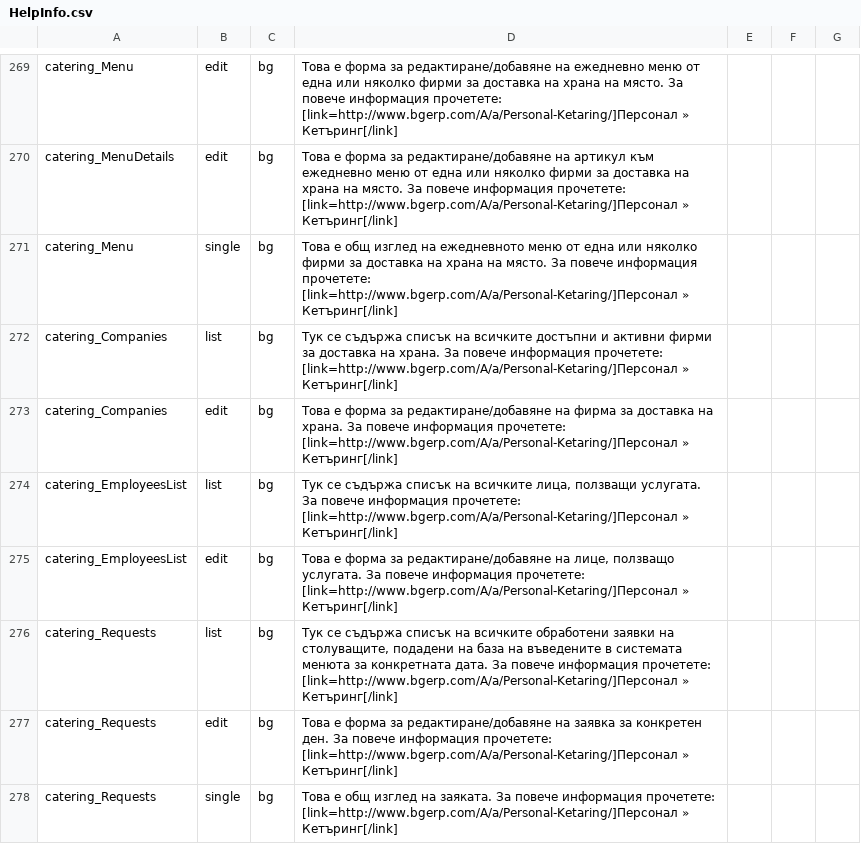
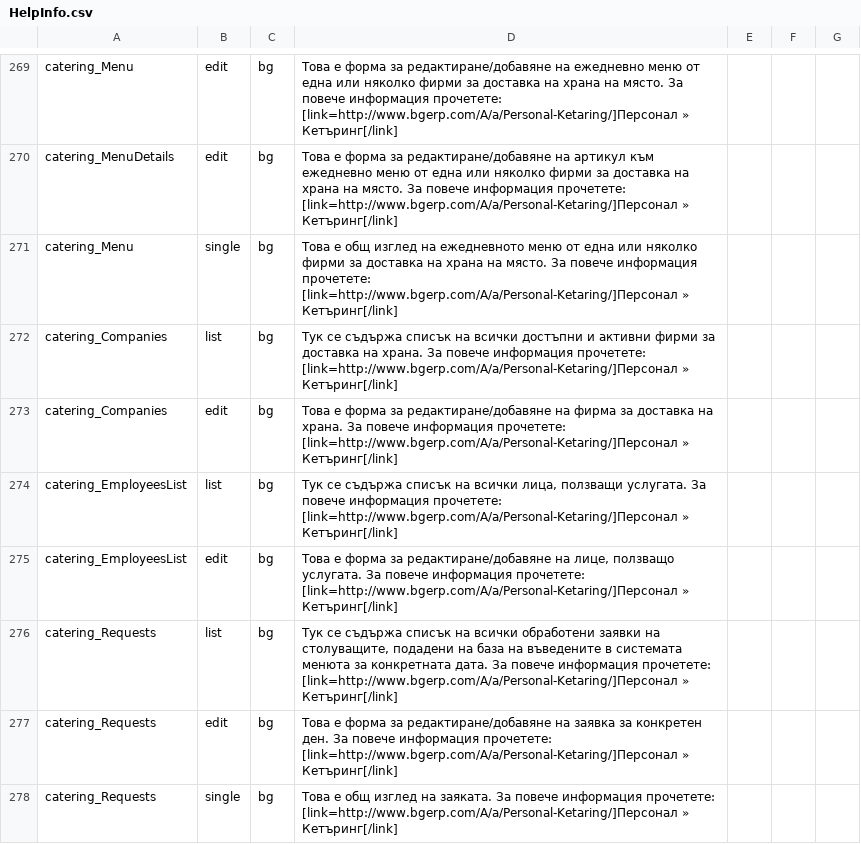
Before and after one commit to bgerp/bgerp, a CSV file: help/data/HelpInfo.csv, drawn as a sheet; only a part is shown, gaps mark what is left out; the diff covers the shown part only.

Commit message:
всичките -> всички и др.

```diff
--- a/help/data/HelpInfo.csv
+++ b/help/data/HelpInfo.csv
@@ -273,7 +273,7 @@ catering_MenuDetails,edit,bg,"Това е форма за редактиране
 catering_Menu,single,bg,"Това е общ изглед на ежедневното меню от една или няколко фирми за доставка на храна на място. За повече информация прочетете: [link=http://www.bgerp.com/A/a/Personal-Ketaring/]Персонал » Кетъринг[/link]"
-catering_Companies,list,bg,"Тук се съдържа списък на всичките достъпни и активни фирми за доставка на храна. За повече информация прочетете: [link=http://www.bgerp.com/A/a/Personal-Ketaring/]Персонал » Кетъринг[/link]"
+catering_Companies,list,bg,"Тук се съдържа списък на всички достъпни и активни фирми за доставка на храна. За повече информация прочетете: [link=http://www.bgerp.com/A/a/Personal-Ketaring/]Персонал » Кетъринг[/link]"
 catering_Companies,edit,bg,"Това е форма за редактиране/добавяне на фирмa за доставка на храна. За повече информация прочетете: [link=http://www.bgerp.com/A/a/Personal-Ketaring/]Персонал » Кетъринг[/link]"
-catering_EmployeesList,list,bg,"Тук се съдържа списък на всичките лица, ползващи услугата. За повече информация прочетете: [link=http://www.bgerp.com/A/a/Personal-Ketaring/]Персонал » Кетъринг[/link]"
+catering_EmployeesList,list,bg,"Тук се съдържа списък на всички лица, ползващи услугата. За повече информация прочетете: [link=http://www.bgerp.com/A/a/Personal-Ketaring/]Персонал » Кетъринг[/link]"
 catering_EmployeesList,edit,bg,"Това е форма за редактиране/добавяне на лицe, ползващo услугата. За повече информация прочетете: [link=http://www.bgerp.com/A/a/Personal-Ketaring/]Персонал » Кетъринг[/link]"
-catering_Requests,list,bg,"Тук се съдържа списък на всичките обработени заявки на столуващите, подадени на база на въведените в системата менюта за конкретната дата. За повече информация прочетете: [link=http://www.bgerp.com/A/a/Personal-Ketaring/]Персонал » Кетъринг[/link]"
+catering_Requests,list,bg,"Тук се съдържа списък на всички обработени заявки на столуващите, подадени на база на въведените в системата менюта за конкретната дата. За повече информация прочетете: [link=http://www.bgerp.com/A/a/Personal-Ketaring/]Персонал » Кетъринг[/link]"
 catering_Requests,edit,bg,"Това е форма за редактиране/добавяне на заявка за конкретен ден. За повече информация прочетете: [link=http://www.bgerp.com/A/a/Personal-Ketaring/]Персонал » Кетъринг[/link]"
```
Also changed, not shown: 107 edited cells elsewhere in this file.
